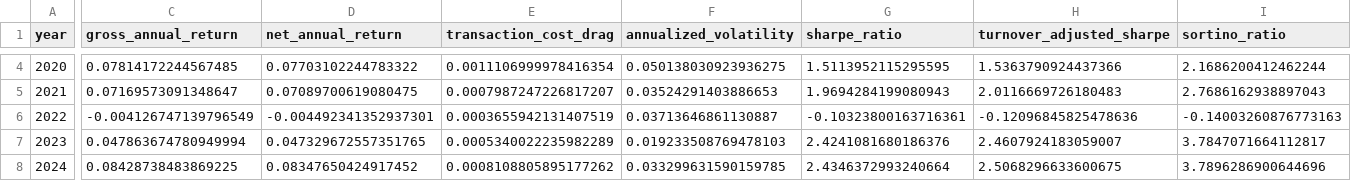
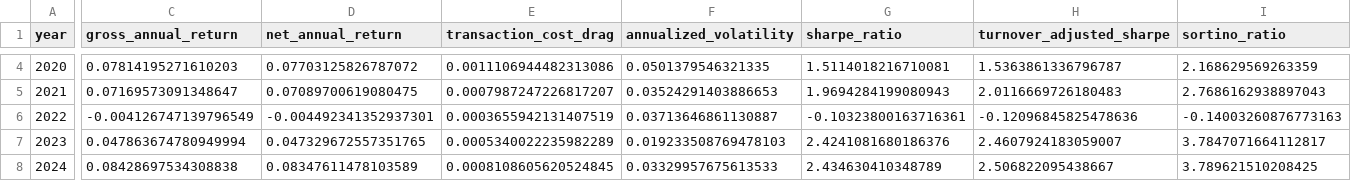
Before and after one commit to ericxuzhesheng/Relaxed-Risk-Parity-Research, a CSV file: results/tables/primary_annual_summary.csv, drawn as a sheet; only a part is shown, gaps mark what is left out; the diff covers the shown part only; the diff names each change by its address in the sheet, - before the commit and + after, or states it on an @@ line.

```diff
--- a/results/tables/primary_annual_summary.csv
+++ b/results/tables/primary_annual_summary.csv
-C4 (gross_annual_return): 0.07814172244567485
+C4 (gross_annual_return): 0.07814195271610203
-D4 (net_annual_return): 0.07703102244783322
+D4 (net_annual_return): 0.07703125826787072
-E4 (transaction_cost_drag): 0.0011106999978416354
+E4 (transaction_cost_drag): 0.0011106944482313086
-F4 (annualized_volatility): 0.050138030923936275
+F4 (annualized_volatility): 0.0501379546321335
-G4 (sharpe_ratio): 1.5113952115295595
+G4 (sharpe_ratio): 1.5114018216710081
-H4 (turnover_adjusted_sharpe): 1.5363790924437366
+H4 (turnover_adjusted_sharpe): 1.5363861336796787
-I4 (sortino_ratio): 2.1686200412462244
+I4 (sortino_ratio): 2.168629569263359
-C8 (gross_annual_return): 0.08428738483869225
+C8 (gross_annual_return): 0.08428697534308838
-D8 (net_annual_return): 0.08347650424917452
+D8 (net_annual_return): 0.08347611478103589
-E8 (transaction_cost_drag): 0.0008108805895177262
+E8 (transaction_cost_drag): 0.0008108605620524845
-F8 (annualized_volatility): 0.033299631590159785
+F8 (annualized_volatility): 0.03329957675613533
-G8 (sharpe_ratio): 2.4346372993240664
+G8 (sharpe_ratio): 2.434630410348789
-H8 (turnover_adjusted_sharpe): 2.5068296633600675
+H8 (turnover_adjusted_sharpe): 2.506822095438667
-I8 (sortino_ratio): 3.7896286900644696
+I8 (sortino_ratio): 3.789621510208425
```
Also changed, not shown: 61 edited cells elsewhere in this file, results/primary_diagnostics/primary_solver.csv, results/tables/global_rrp_covariance_diagnostics.csv, 37 other files.
